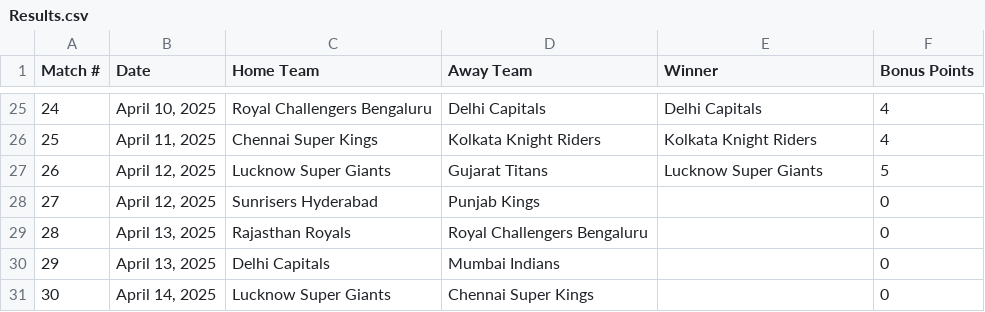
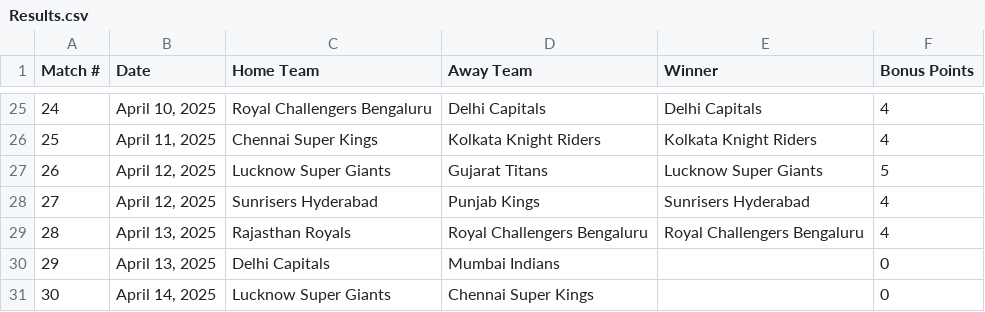
Before and after one commit to sushanth10/ipl-prediction-gamble, a CSV file: The Results/Results.csv, drawn as a sheet; only a part is shown, gaps mark what is left out.

```diff
--- a/The Results/Results.csv
+++ b/The Results/Results.csv
@@ -27,4 +27,4 @@ Match #,Date,Home Team,Away Team,Winner,Bonus Points
 26,"April 12, 2025",Lucknow Super Giants,Gujarat Titans,Lucknow Super Giants,5
-27,"April 12, 2025",Sunrisers Hyderabad,Punjab Kings,,0
-28,"April 13, 2025",Rajasthan Royals,Royal Challengers Bengaluru,,0
+27,"April 12, 2025",Sunrisers Hyderabad,Punjab Kings,Sunrisers Hyderabad,4
+28,"April 13, 2025",Rajasthan Royals,Royal Challengers Bengaluru,Royal Challengers Bengaluru,4
 29,"April 13, 2025",Delhi Capitals,Mumbai Indians,,0
```
Also changed, not shown: 3 other files.
